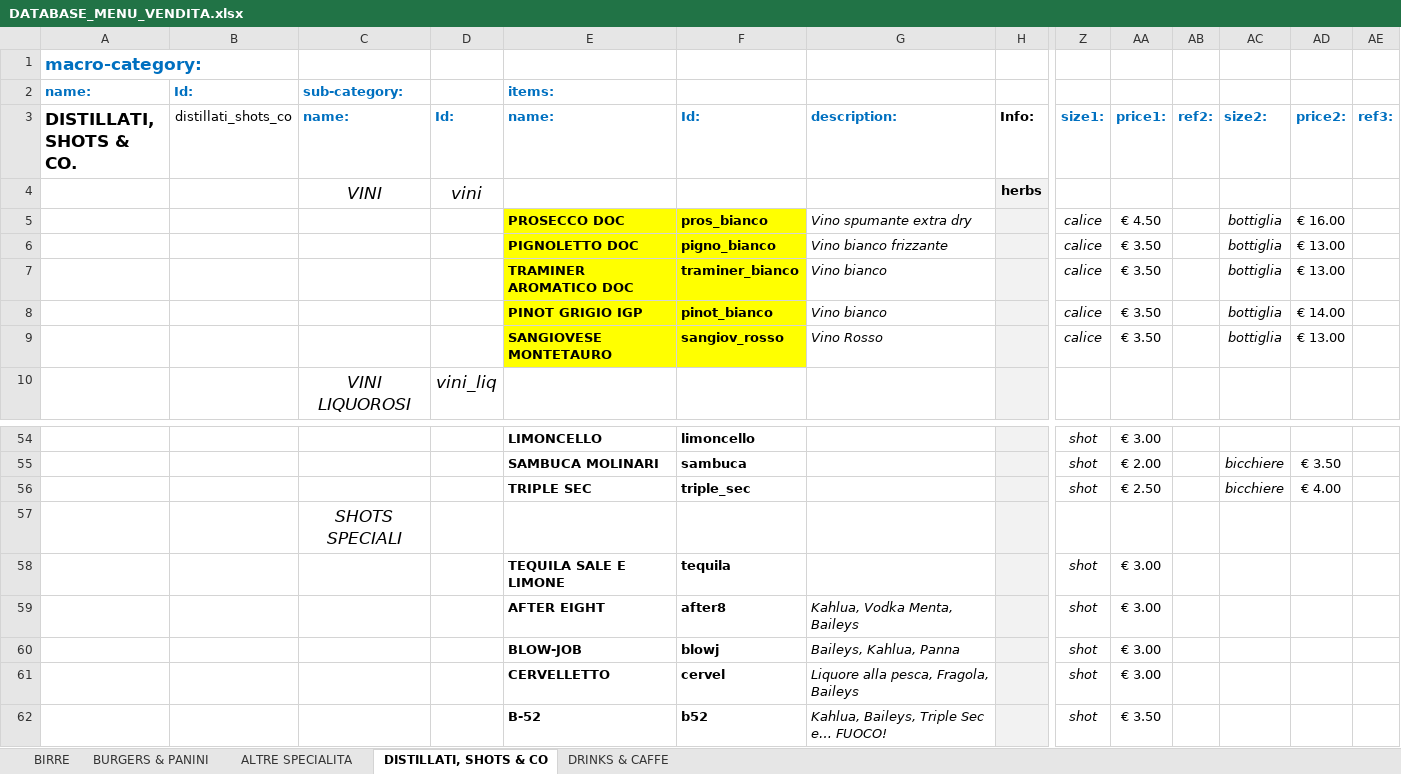
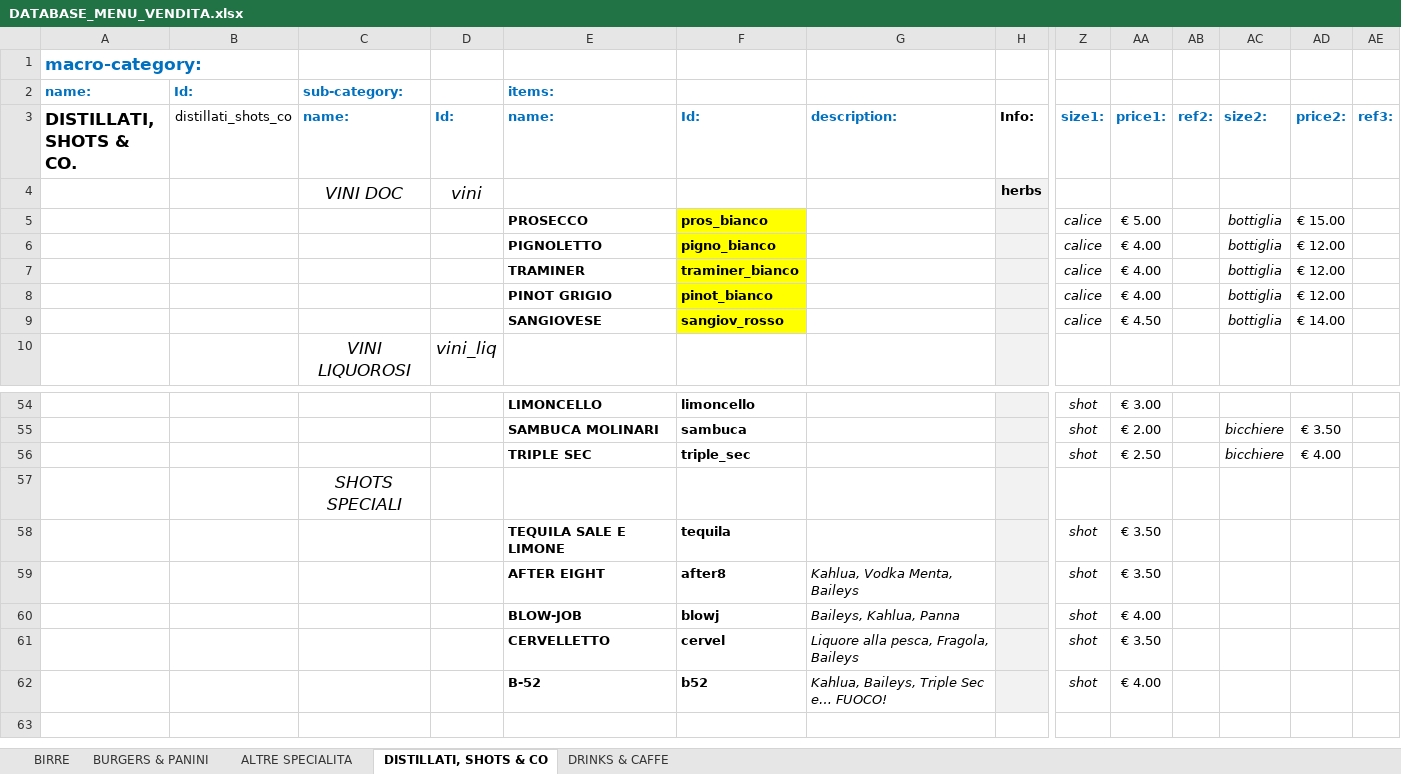
Before and after one commit to jb-pub/menu, an Excel workbook: excel/DATABASE_MENU_VENDITA.xlsx, sheet DISTILLATI, SHOTS & CO, drawn as a sheet; only a part is shown, gaps mark what is left out; values as stored, in another font and other column widths than the file's, no borders; removed rows and columns are numbered as before the commit, all else as after; rows hold the shown columns only; the diff names each change by its address in the sheet, - before the commit and + after, or states it on an @@ line.

```diff
--- a/excel/DATABASE_MENU_VENDITA.xlsx (sheet DISTILLATI, SHOTS & CO)
+++ b/excel/DATABASE_MENU_VENDITA.xlsx (sheet DISTILLATI, SHOTS & CO)
-C4 (name:): VINI
+C4 (name:): VINI DOC
-row 5:  |  |  |  | PROSECCO DOC | pros_bianco | Vino spumante extra dry |  | calice | € 4.50 |  | bottiglia | € 16.00
-row 6:  |  |  |  | PIGNOLETTO DOC | pigno_bianco | Vino bianco frizzante |  | calice | € 3.50 |  | bottiglia | € 13.00
-row 7:  |  |  |  | TRAMINER AROMATICO DOC | traminer_bianco | Vino bianco |  | calice | € 3.50 |  | bottiglia | € 13.00
+row 5:  |  |  |  | PROSECCO | pros_bianco |  |  | calice | € 5.00 |  | bottiglia | € 15.00
+row 6:  |  |  |  | PIGNOLETTO | pigno_bianco |  |  | calice | € 4.00 |  | bottiglia | € 12.00
+row 7:  |  |  |  | TRAMINER | traminer_bianco |  |  | calice | € 4.00 |  | bottiglia | € 12.00
-E8 (name:): PINOT GRIGIO IGP
+E8 (name:): PINOT GRIGIO
-E8 fill: #FFFF00
+E8 fill: none
-G8 (description:): Vino bianco
+G8 (description:): (empty)
-AA8 (price1:): € 3.50
+AA8 (price1:): € 4.00
-AD8 (price2:): € 14.00
+AD8 (price2:): € 12.00
-row 9:  |  |  |  | SANGIOVESE MONTETAURO | sangiov_rosso | Vino Rosso |  | calice | € 3.50 |  | bottiglia | € 13.00
+row 9:  |  |  |  | SANGIOVESE | sangiov_rosso |  |  | calice | € 4.50 |  | bottiglia | € 14.00
-AA58:AA59 (price1:): € 3.00
+AA58:AA59 (price1:): € 3.50
-AA60 (price1:): € 3.00
+AA60 (price1:): € 4.00
-AA61 (price1:): € 3.00
+AA61 (price1:): € 3.50
-AA62 (price1:): € 3.50
+AA62 (price1:): € 4.00
```
Also changed, not shown: sheet BIRRE, sheet DRINKS & CAFFE, sheet BURGERS & PANINI, sheet ALTRE SPECIALITA.
